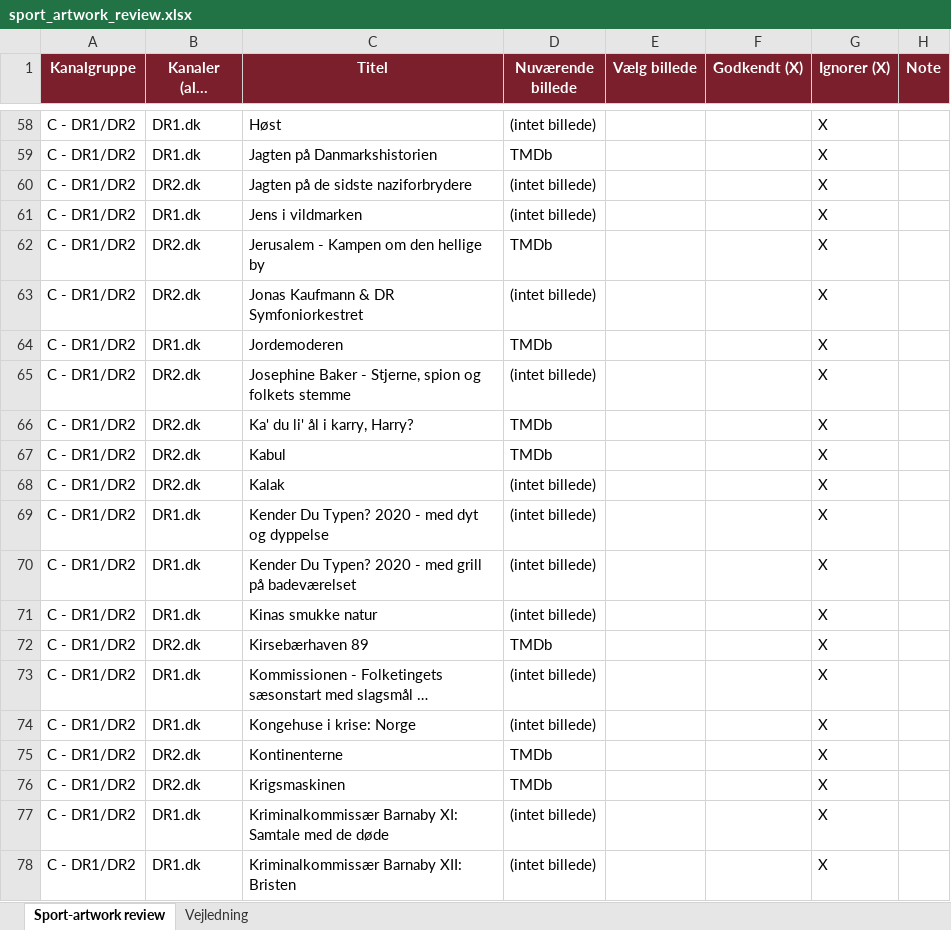
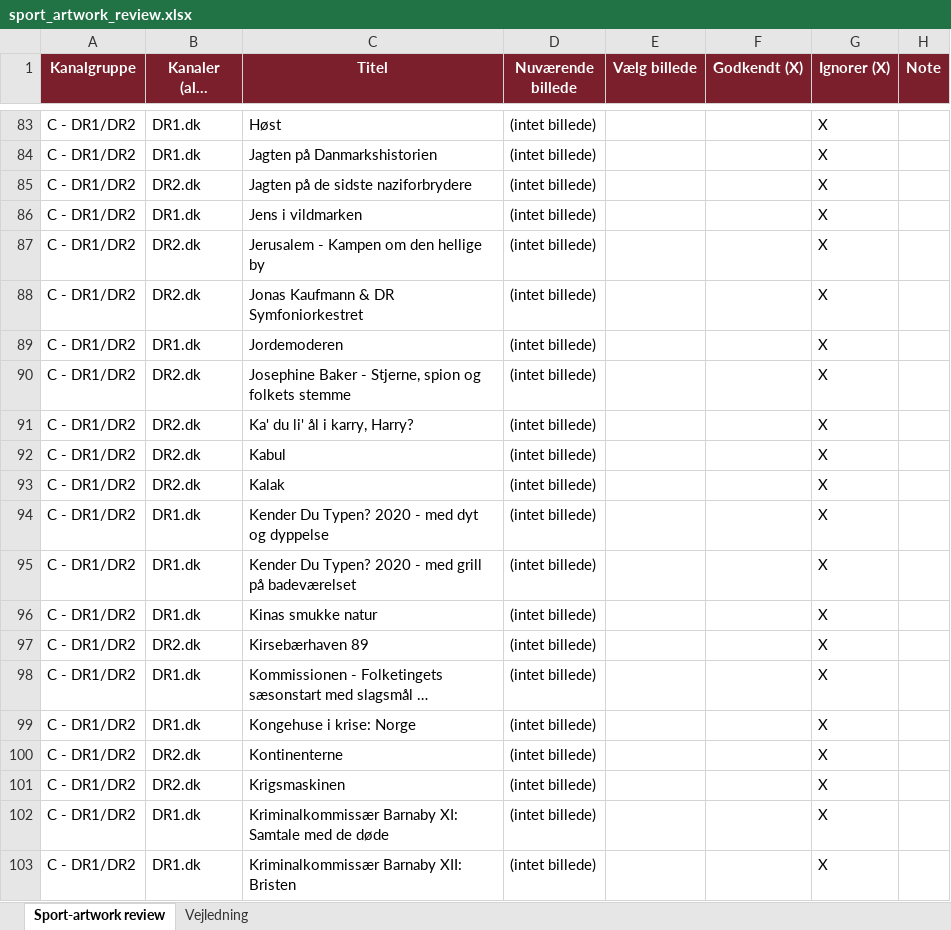
Before and after one commit to flanaganz/epgoal, an Excel workbook: data/sport_artwork_review.xlsx, sheet Sport-artwork review, drawn as a sheet; only a part is shown, gaps mark what is left out; long unchanged cells end in …; values as stored, in another font and other column widths than the file's, no borders; addresses are those after the commit; the diff covers the shown part only; the diff names each change by its address in the sheet, - before the commit and + after, or states it on an @@ line.

```diff
--- a/data/sport_artwork_review.xlsx (sheet Sport-artwork review)
+++ b/data/sport_artwork_review.xlsx (sheet Sport-artwork review)
-D84 (Nuværende billede): TMDb
+D84 (Nuværende billede): (intet billede)
-D87 (Nuværende billede): TMDb
+D87 (Nuværende billede): (intet billede)
-D89 (Nuværende billede): TMDb
+D89 (Nuværende billede): (intet billede)
-D91:D92 (Nuværende billede): TMDb
+D91:D92 (Nuværende billede): (intet billede)
-D97 (Nuværende billede): TMDb
+D97 (Nuværende billede): (intet billede)
-D100:D101 (Nuværende billede): TMDb
+D100:D101 (Nuværende billede): (intet billede)
```
Also changed, not shown: 1 added row, 1 removed row, 66 moved rows and 38 edited cells elsewhere in this sheet, data/danish_artwork_review.xlsx, data/sport_artwork_review.BACKUP.xlsx, 6 other files.
